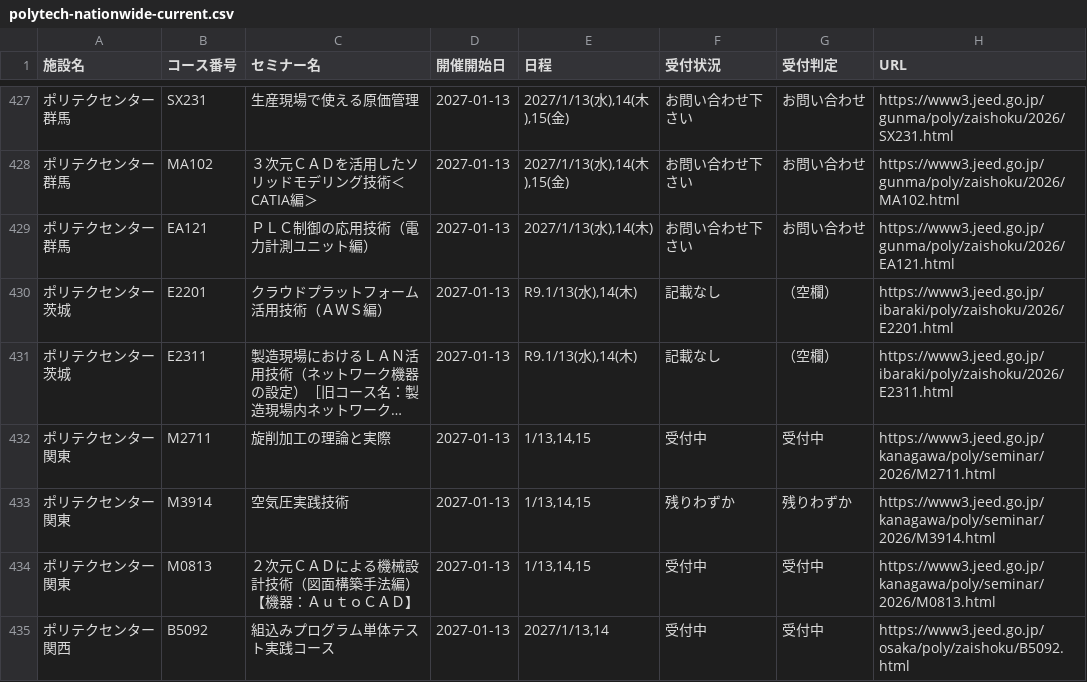
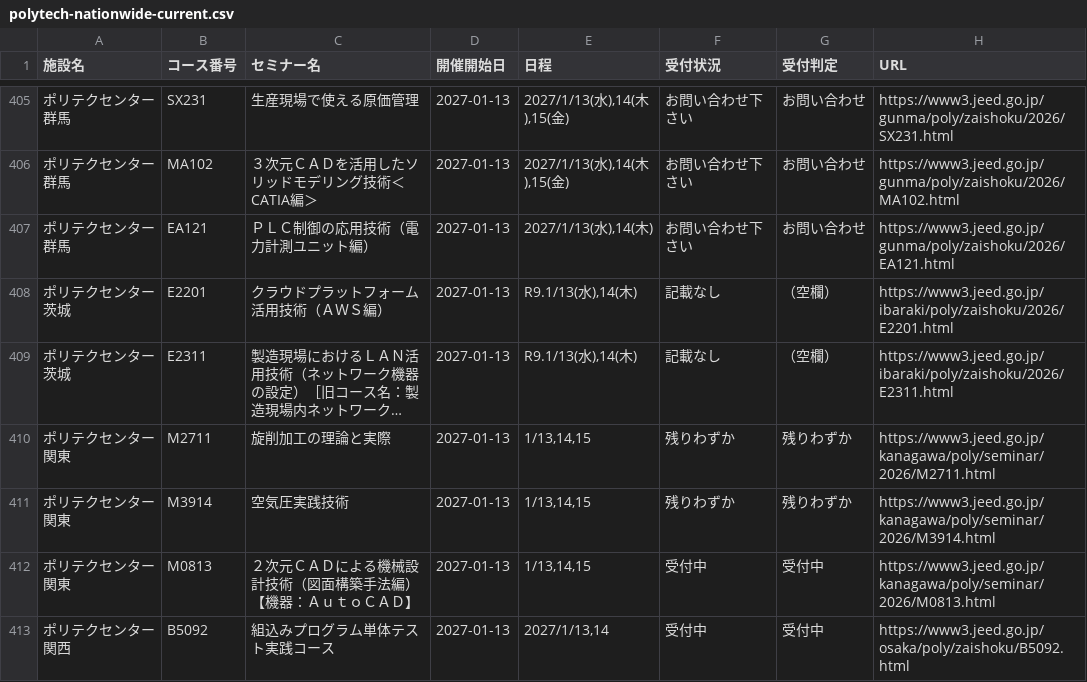
Before and after one commit to es-worktools/jnet21-rss, a CSV file: polytech-nationwide-current.csv, drawn as a sheet; only a part is shown, gaps mark what is left out; long unchanged cells end in …; addresses are those after the commit; the diff covers the shown part only; the diff names each change by its address in the sheet, - before the commit and + after, or states it on an @@ line.

```diff
--- a/polytech-nationwide-current.csv
+++ b/polytech-nationwide-current.csv
-F410 (受付状況): 受付中
+F410 (受付状況): 残りわずか
-G410 (受付判定): 受付中
+G410 (受付判定): 残りわずか
```
Also changed, not shown: 23 removed rows and 4 edited cells elsewhere in this file, 1 other file.
